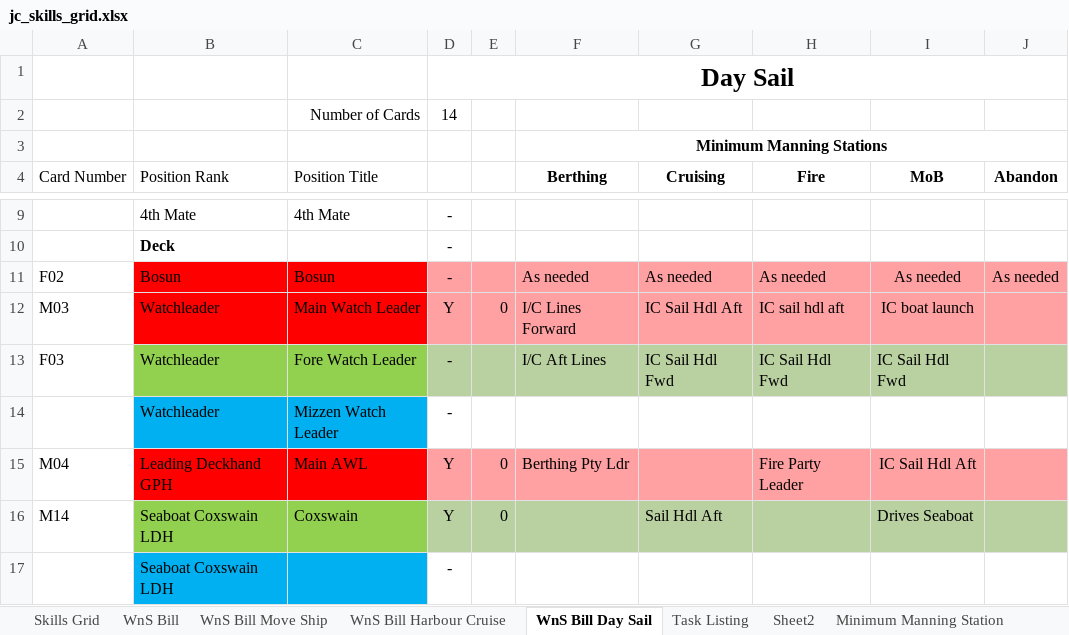
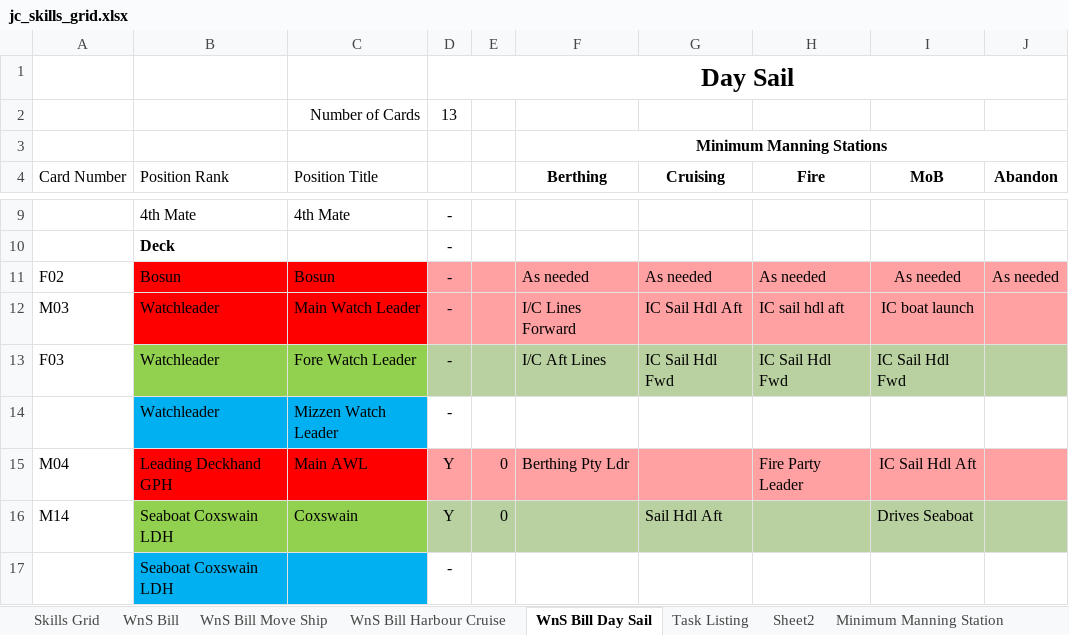
Before and after one commit to uayebforever/crewms, an Excel workbook: poc/jc_skills_grid.xlsx, sheet WnS Bill Day Sail, drawn as a sheet; only a part is shown, gaps mark what is left out; values as stored, in another font and other column widths than the file's, no borders; conditional formats not drawn; the diff names each change by its address in the sheet, - before the commit and + after, or states it on an @@ line.

```diff
--- a/poc/jc_skills_grid.xlsx (sheet WnS Bill Day Sail)
+++ b/poc/jc_skills_grid.xlsx (sheet WnS Bill Day Sail)
-D2: 14
+D2: 13
-D12: Y
+D12: -
-E12: 0
+E12: (empty)
```
Also changed, not shown: sheet Skills Grid, sheet Task Listing, sheet WnS Bill Harbour Cruise, sheet WnS Bill, sheet WnS Bill Move Ship, formulas that keep their value, 4 other files.
